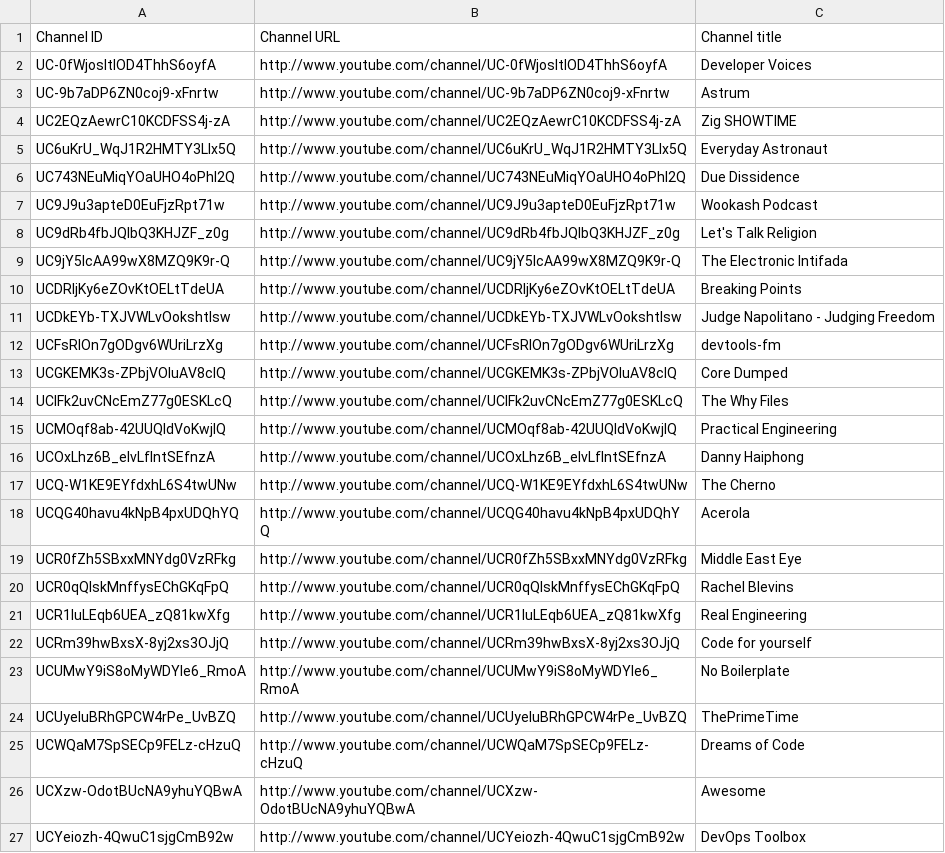
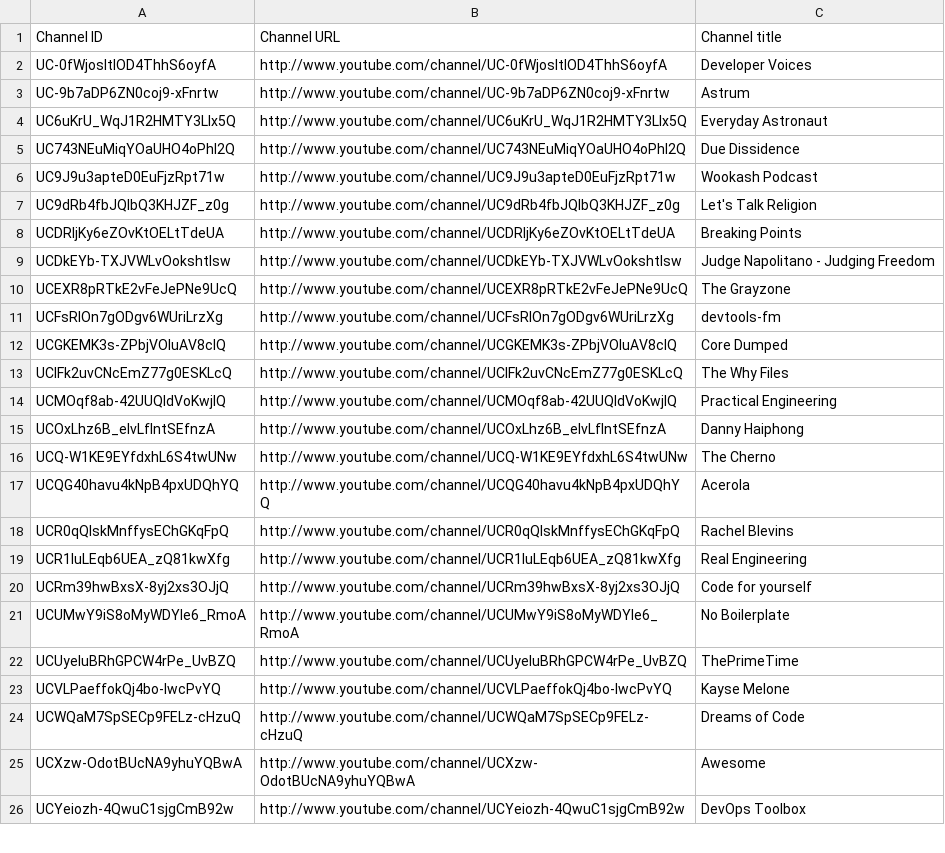
Before and after one commit to HyaenaTechnologies/configuration, a CSV file: documentation/youtube-subscriptions.csv, drawn as a sheet; only a part is shown.

```diff
--- a/documentation/youtube-subscriptions.csv
+++ b/documentation/youtube-subscriptions.csv
@@ -3,3 +3,2 @@ UC-0fWjosItIOD4ThhS6oyfA,http://www.youtube.com/channel/UC-0fWjosItIOD4ThhS6oyfA
 UC-9b7aDP6ZN0coj9-xFnrtw,http://www.youtube.com/channel/UC-9b7aDP6ZN0coj9-xFnrtw,Astrum
-UC2EQzAewrC10KCDFSS4j-zA,http://www.youtube.com/channel/UC2EQzAewrC10KCDFSS4j-zA,Zig SHOWTIME
 UC6uKrU_WqJ1R2HMTY3LIx5Q,http://www.youtube.com/channel/UC6uKrU_WqJ1R2HMTY3LIx5Q,Everyday Astronaut
@@ -8,5 +7,5 @@ UC9J9u3apteD0EuFjzRpt71w,http://www.youtube.com/channel/UC9J9u3apteD0EuFjzRpt71w
 UC9dRb4fbJQIbQ3KHJZF_z0g,http://www.youtube.com/channel/UC9dRb4fbJQIbQ3KHJZF_z0g,Let's Talk Religion
-UC9jY5IcAA99wX8MZQ9K9r-Q,http://www.youtube.com/channel/UC9jY5IcAA99wX8MZQ9K9r-Q,The Electronic Intifada
 UCDRIjKy6eZOvKtOELtTdeUA,http://www.youtube.com/channel/UCDRIjKy6eZOvKtOELtTdeUA,Breaking Points
 UCDkEYb-TXJVWLvOokshtlsw,http://www.youtube.com/channel/UCDkEYb-TXJVWLvOokshtlsw,Judge Napolitano - Judging Freedom
+UCEXR8pRTkE2vFeJePNe9UcQ,http://www.youtube.com/channel/UCEXR8pRTkE2vFeJePNe9UcQ,The Grayzone
 UCFsRlOn7gODgv6WUriLrzXg,http://www.youtube.com/channel/UCFsRlOn7gODgv6WUriLrzXg,devtools-fm
@@ -18,3 +17,2 @@ UCQ-W1KE9EYfdxhL6S4twUNw,http://www.youtube.com/channel/UCQ-W1KE9EYfdxhL6S4twUNw
 UCQG40havu4kNpB4pxUDQhYQ,http://www.youtube.com/channel/UCQG40havu4kNpB4pxUDQhYQ,Acerola
-UCR0fZh5SBxxMNYdg0VzRFkg,http://www.youtube.com/channel/UCR0fZh5SBxxMNYdg0VzRFkg,Middle East Eye
 UCR0qQlskMnffysEChGKqFpQ,http://www.youtube.com/channel/UCR0qQlskMnffysEChGKqFpQ,Rachel Blevins
@@ -24,2 +22,3 @@ UCUMwY9iS8oMyWDYIe6_RmoA,http://www.youtube.com/channel/UCUMwY9iS8oMyWDYIe6_RmoA
 UCUyeluBRhGPCW4rPe_UvBZQ,http://www.youtube.com/channel/UCUyeluBRhGPCW4rPe_UvBZQ,ThePrimeTime
+UCVLPaeffokQj4bo-IwcPvYQ,http://www.youtube.com/channel/UCVLPaeffokQj4bo-IwcPvYQ,Kayse Melone
 UCWQaM7SpSECp9FELz-cHzuQ,http://www.youtube.com/channel/UCWQaM7SpSECp9FELz-cHzuQ,Dreams of Code
```
Also changed, not shown: 7 other files.
